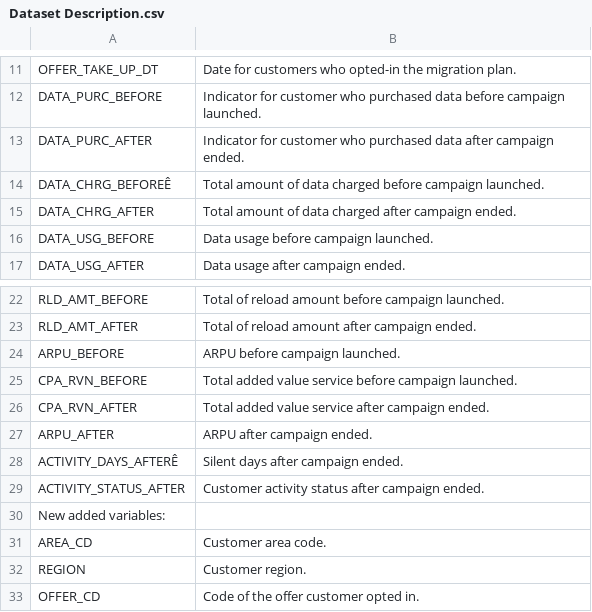
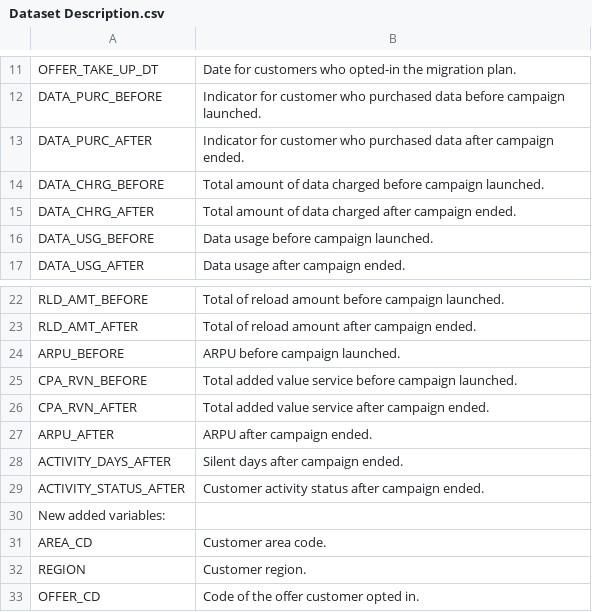
Before and after one commit to YinKharShin/7005-Mid-Term-Dataset-, a CSV file: Dataset Description.csv, drawn as a sheet; only a part is shown, gaps mark what is left out.

Commit message:
Update Dataset Description.csv

```diff
--- a/Dataset Description.csv
+++ b/Dataset Description.csv
@@ -13,3 +13,3 @@ DATA_PURC_BEFORE,Indicator for customer who purchased data before campaign launc
 DATA_PURC_AFTER,Indicator for customer who purchased data after campaign ended.,
-DATA_CHRG_BEFOREÊ,Total amount of data charged before campaign launched.,
+DATA_CHRG_BEFORE,Total amount of data charged before campaign launched.,
 DATA_CHRG_AFTER,Total amount of data charged after campaign ended.,
@@ -27,3 +27,3 @@ CPA_RVN_AFTER,Total added value service after campaign ended.,
 ARPU_AFTER,ARPU after campaign ended.,
-ACTIVITY_DAYS_AFTERÊ,Silent days after campaign ended.,
+ACTIVITY_DAYS_AFTER,Silent days after campaign ended.,
 ACTIVITY_STATUS_AFTER,Customer activity status after campaign ended.,
```
